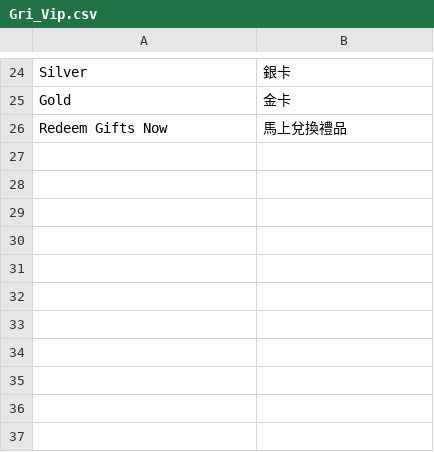
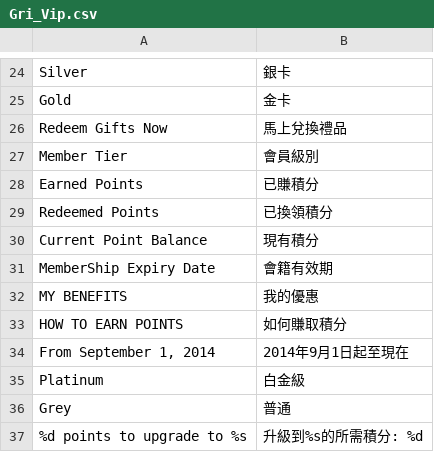
Before and after one commit to ramzy11/ccshop.com, a CSV file: app/locale/zh_HK/Gri_Vip.csv, drawn as a sheet; only a part is shown, gaps mark what is left out.

Commit message:
Membership page modification

```diff
--- a/app/locale/zh_HK/Gri_Vip.csv
+++ b/app/locale/zh_HK/Gri_Vip.csv
@@ -26 +26,12 @@
 "Redeem Gifts Now","馬上兌換禮品"
+"Member Tier","會員級別"
+"Earned Points","已賺積分"
+"Redeemed Points","已換領積分"
+"Current Point Balance","現有積分"
+"MemberShip Expiry Date","會籍有效期"
+"MY BENEFITS","我的優惠"
+"HOW TO EARN POINTS","如何賺取積分"
+"From September 1, 2014","2014年9月1日起至現在"
+"Platinum","白金級"
+"Grey","普通"
+"%d points to upgrade to %s","升級到%s的所需積分: %d"
```
Also changed, not shown: 1 other file.
